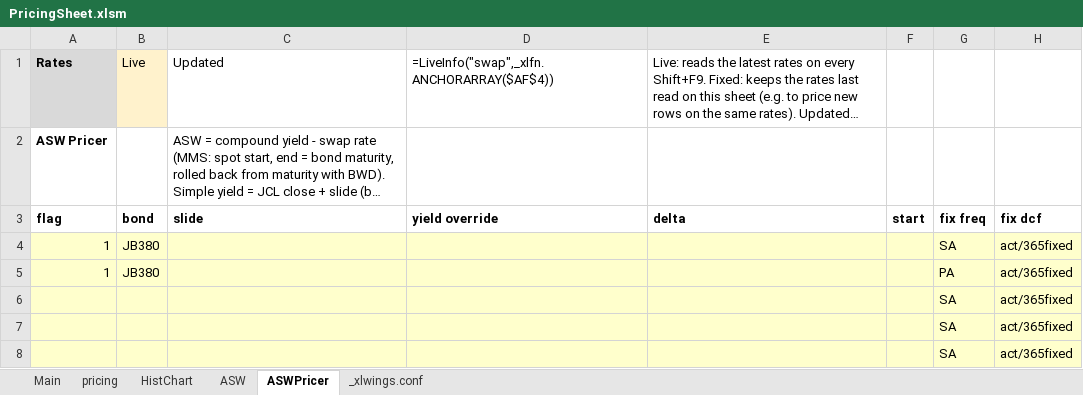
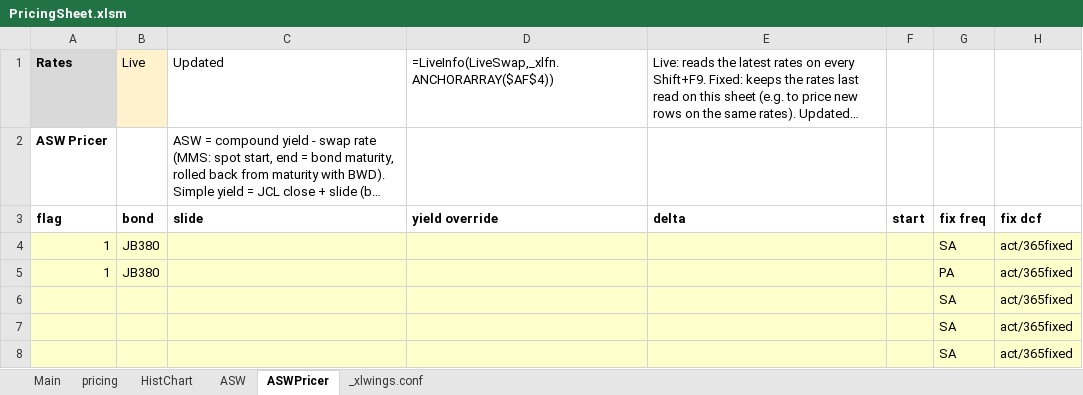
Before and after one commit to Nova-jp/pricing-sheet, an Excel workbook: templates/PricingSheet.xlsm, sheet ASWPricer, drawn as a sheet; only a part is shown; long unchanged cells end in …; values as stored, in another font and other column widths than the file's, no borders; formulas without a stored value are shown as written; the diff names each change by its address in the sheet, - before the commit and + after, or states it on an @@ line.

```diff
--- a/templates/PricingSheet.xlsm (sheet ASWPricer)
+++ b/templates/PricingSheet.xlsm (sheet ASWPricer)
-D1 (yield override): =LiveInfo("swap",_xlfn.ANCHORARRAY($AF$4))
+D1 (yield override): =LiveInfo(LiveSwap,_xlfn.ANCHORARRAY($AF$4))
```
Also changed, not shown: sheet pricing, sheet Main, sheet HistChart, hidden cells, 5 other files.
